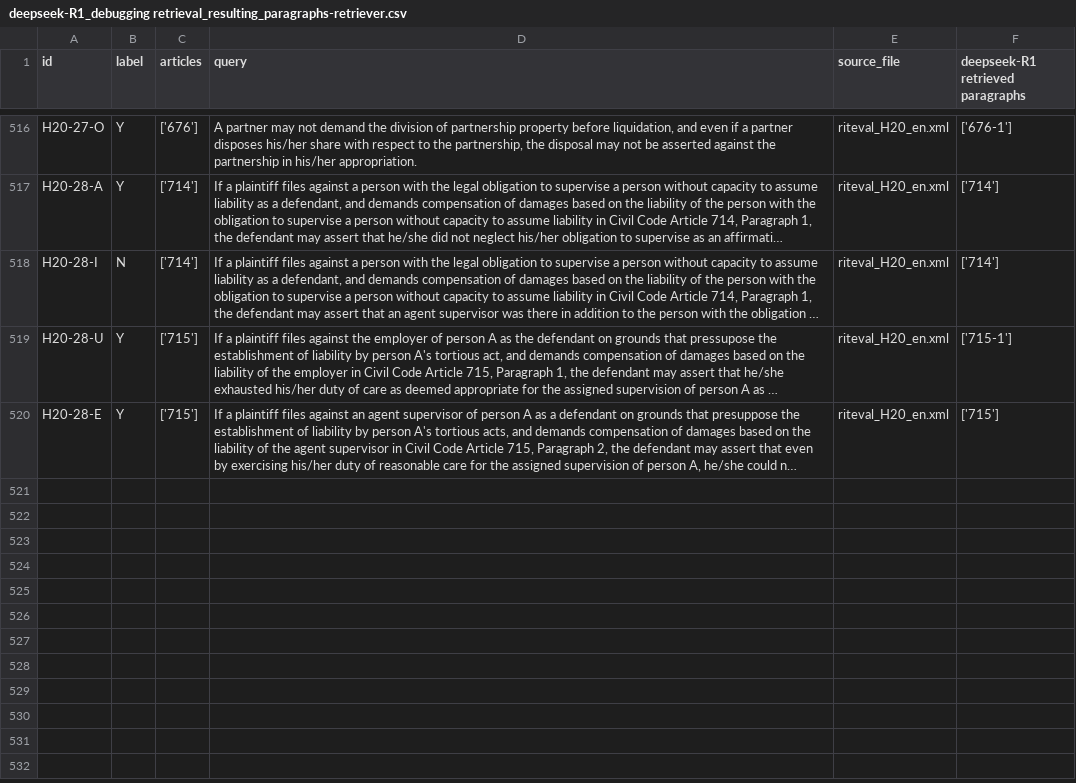
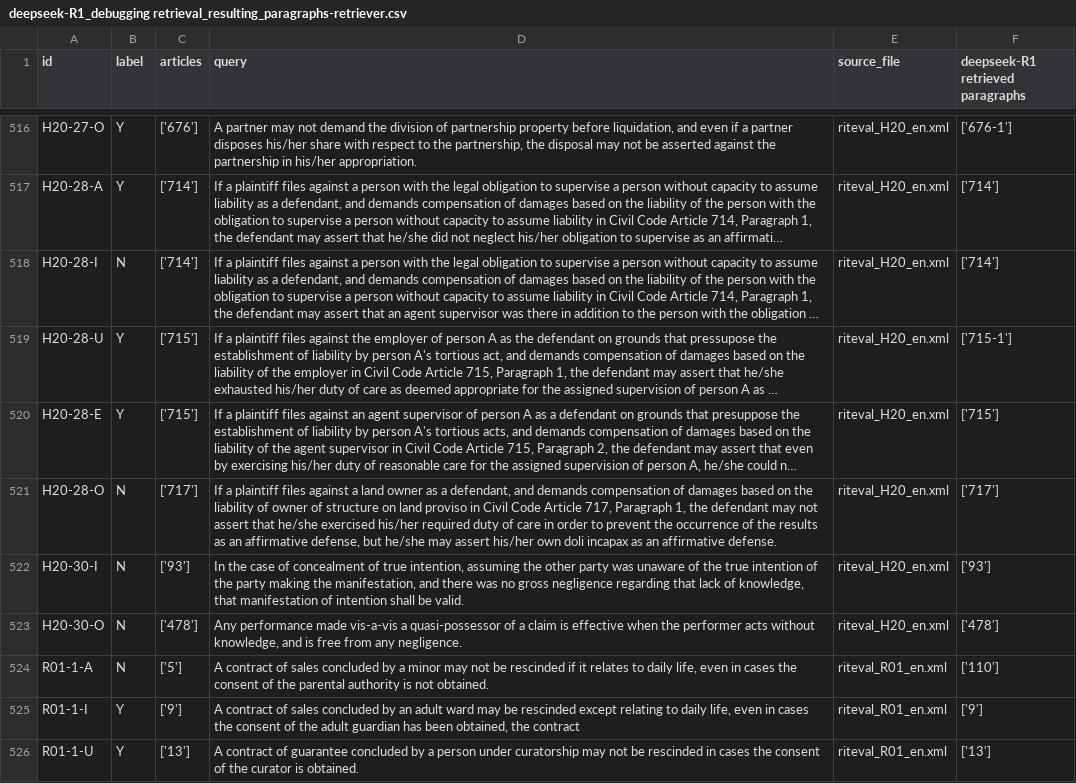
Before and after one commit to Marc8350/baresults, a CSV file: deepseek-R1_debugging retrieval_resulting_paragraphs-retriever.csv, drawn as a sheet; only a part is shown, gaps mark what is left out; long unchanged cells end in …; the diff names each change by its address in the sheet, - before the commit and + after, or states it on an @@ line.

Commit message:
Update Excel files Tue 11 Mar 2025 12:15:29 AM CET

```diff
--- a/deepseek-R1_debugging retrieval_resulting_paragraphs-retriever.csv
+++ b/deepseek-R1_debugging retrieval_resulting_paragraphs-retriever.csv
+row 521: H20-28-O | N | ['717'] | If a plaintiff files against a land owner as a defendant, and demands compensation of damages based on the liability of owner of structure on land proviso in Civil Code Article 717, Paragraph 1, the defendant may not assert that he/she exercised his/her required duty of care in order to prevent the occurrence of the results as an affirmative defense, but he/she may assert his/her own doli incapax as an affirmative defense. | riteval_H20_en.xml | ['717']
+row 522: H20-30-I | N | ['93'] | In the case of concealment of true intention, assuming the other party was unaware of the true intention of the party making the manifestation, and there was no gross negligence regarding that lack of knowledge, that manifestation of intention shall be valid. | riteval_H20_en.xml | ['93']
+row 523: H20-30-O | N | ['478'] | Any performance made vis-a-vis a quasi-possessor of a claim is effective when the performer acts without knowledge, and is free from any negligence. | riteval_H20_en.xml | ['478']
+row 524: R01-1-A | N | ['5'] | A contract of sales concluded by a minor may not be rescinded if it relates to daily life, even in cases the consent of the parental authority is not obtained. | riteval_R01_en.xml | ['110']
+row 525: R01-1-I | Y | ['9'] | A contract of sales concluded by an adult ward may be rescinded except relating to daily life, even in cases the consent of the adult guardian has been obtained, the contract | riteval_R01_en.xml | ['9']
+row 526: R01-1-U | Y | ['13'] | A contract of guarantee concluded by a person under curatorship may not be rescinded in cases the consent of the curator is obtained. | riteval_R01_en.xml | ['13']
```
